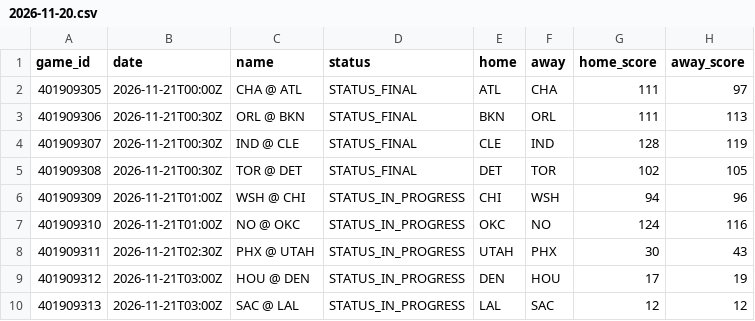
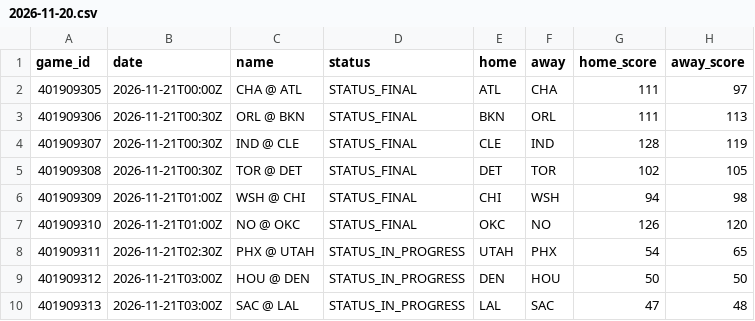
Before and after one commit to mason7park-debug/NBAprojections, a CSV file: data/slate/2026-11-20.csv, drawn as a sheet.

```diff
--- a/data/slate/2026-11-20.csv
+++ b/data/slate/2026-11-20.csv
@@ -5,6 +5,6 @@ game_id,date,name,status,home,away,home_score,away_score
 401909308,2026-11-21T00:30Z,TOR @ DET,STATUS_FINAL,DET,TOR,102,105
-401909309,2026-11-21T01:00Z,WSH @ CHI,STATUS_IN_PROGRESS,CHI,WSH,94,96
-401909310,2026-11-21T01:00Z,NO @ OKC,STATUS_IN_PROGRESS,OKC,NO,124,116
-401909311,2026-11-21T02:30Z,PHX @ UTAH,STATUS_IN_PROGRESS,UTAH,PHX,30,43
-401909312,2026-11-21T03:00Z,HOU @ DEN,STATUS_IN_PROGRESS,DEN,HOU,17,19
-401909313,2026-11-21T03:00Z,SAC @ LAL,STATUS_IN_PROGRESS,LAL,SAC,12,12
+401909309,2026-11-21T01:00Z,WSH @ CHI,STATUS_FINAL,CHI,WSH,94,98
+401909310,2026-11-21T01:00Z,NO @ OKC,STATUS_FINAL,OKC,NO,126,120
+401909311,2026-11-21T02:30Z,PHX @ UTAH,STATUS_IN_PROGRESS,UTAH,PHX,54,65
+401909312,2026-11-21T03:00Z,HOU @ DEN,STATUS_IN_PROGRESS,DEN,HOU,50,50
+401909313,2026-11-21T03:00Z,SAC @ LAL,STATUS_IN_PROGRESS,LAL,SAC,47,48
```
Also changed, not shown: data/odds/2026-11-20.csv, 3 other files.
